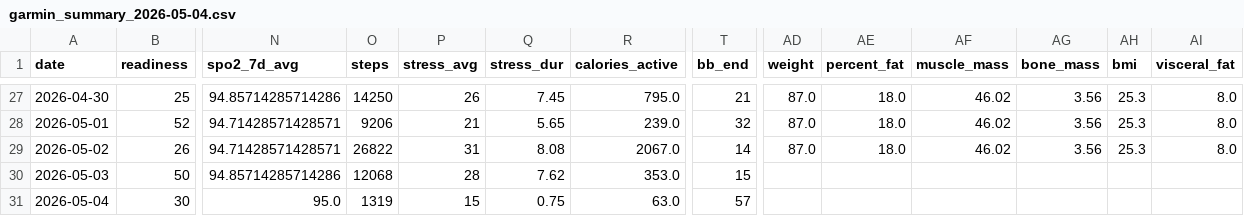
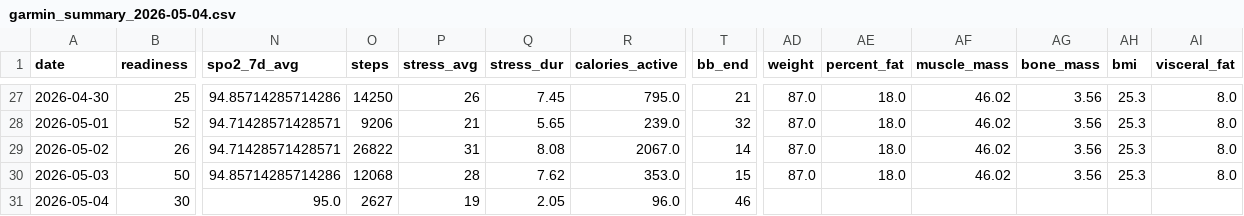
Before and after one commit to tijuanajack/GarminDataPull, a CSV file: garmin_agent/data/garmin_summary_2026-05-04.csv, drawn as a sheet; only a part is shown, gaps mark what is left out; the diff names each change by its address in the sheet, - before the commit and + after, or states it on an @@ line.

```diff
--- a/garmin_agent/data/garmin_summary_2026-05-04.csv
+++ b/garmin_agent/data/garmin_summary_2026-05-04.csv
-AD30 (weight): (empty)
+AD30 (weight): 87.0
-AE30 (percent_fat): (empty)
+AE30 (percent_fat): 18.0
-AF30 (muscle_mass): (empty)
+AF30 (muscle_mass): 46.02
-AG30 (bone_mass): (empty)
+AG30 (bone_mass): 3.56
-AH30 (bmi): (empty)
+AH30 (bmi): 25.3
-AI30 (visceral_fat): (empty)
+AI30 (visceral_fat): 8.0
-O31 (steps): 1319
+O31 (steps): 2627
-P31 (stress_avg): 15
+P31 (stress_avg): 19
-Q31 (stress_dur): 0.75
+Q31 (stress_dur): 2.05
-R31 (calories_active): 63.0
+R31 (calories_active): 96.0
-T31 (bb_end): 57
+T31 (bb_end): 46
```
